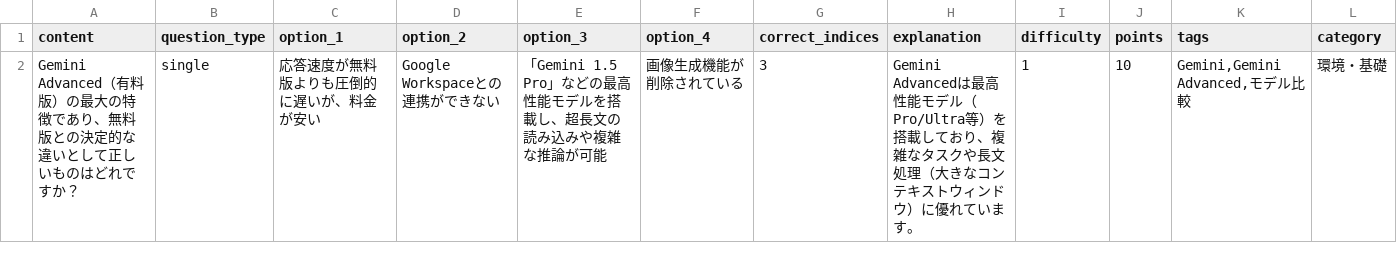
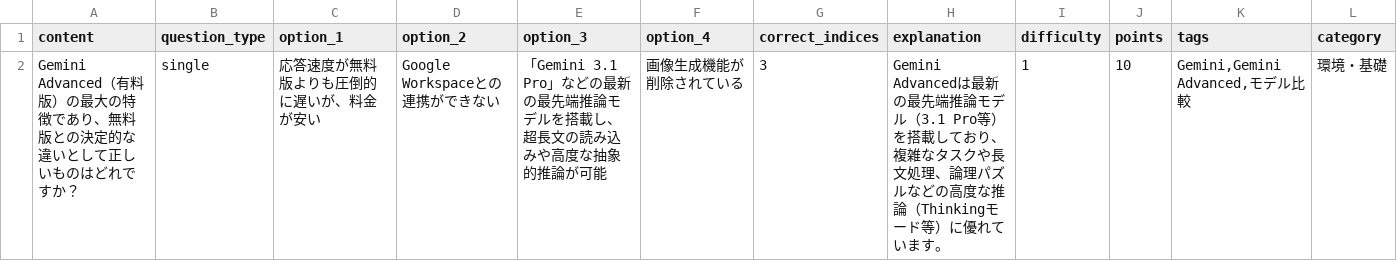
Before and after one commit to takudaikoo/AITEST, a CSV file: imports/lectures/01_環境・基礎/002_無料版GeminiとGemini_Advanced（有料版）の決定的な違い_確認問題.csv, drawn as a sheet.

```diff
--- a/imports/lectures/01_環境・基礎/002_無料版GeminiとGemini_Advanced（有料版）の決定的な違い_確認問題.csv
+++ b/imports/lectures/01_環境・基礎/002_無料版GeminiとGemini_Advanced（有料版）の決定的な違い_確認問題.csv
@@ -1,2 +1,2 @@
 content,question_type,option_1,option_2,option_3,option_4,correct_indices,explanation,difficulty,points,tags,category
-"Gemini Advanced（有料版）の最大の特徴であり、無料版との決定的な違いとして正しいものはどれですか？",single,"応答速度が無料版よりも圧倒的に遅いが、料金が安い","Google Workspaceとの連携ができない","「Gemini 1.5 Pro」などの最高性能モデルを搭載し、超長文の読み込みや複雑な推論が可能","画像生成機能が削除されている",3,"Gemini Advancedは最高性能モデル（Pro/Ultra等）を搭載しており、複雑なタスクや長文処理（大きなコンテキストウィンドウ）に優れています。",1,10,"Gemini,Gemini Advanced,モデル比較","環境・基礎"
+"Gemini Advanced（有料版）の最大の特徴であり、無料版との決定的な違いとして正しいものはどれですか？",single,"応答速度が無料版よりも圧倒的に遅いが、料金が安い","Google Workspaceとの連携ができない","「Gemini 3.1 Pro」などの最新の最先端推論モデルを搭載し、超長文の読み込みや高度な抽象的推論が可能","画像生成機能が削除されている",3,"Gemini Advancedは最新の最先端推論モデル（3.1 Pro等）を搭載しており、複雑なタスクや長文処理、論理パズルなどの高度な推論（Thinkingモード等）に優れています。",1,10,"Gemini,Gemini Advanced,モデル比較","環境・基礎"
```
Also changed, not shown: imports/lectures/07_クリエイティブ/131_インタビュー記事の文字起こしと要約・編集_確認問題.csv, 4 other files.
